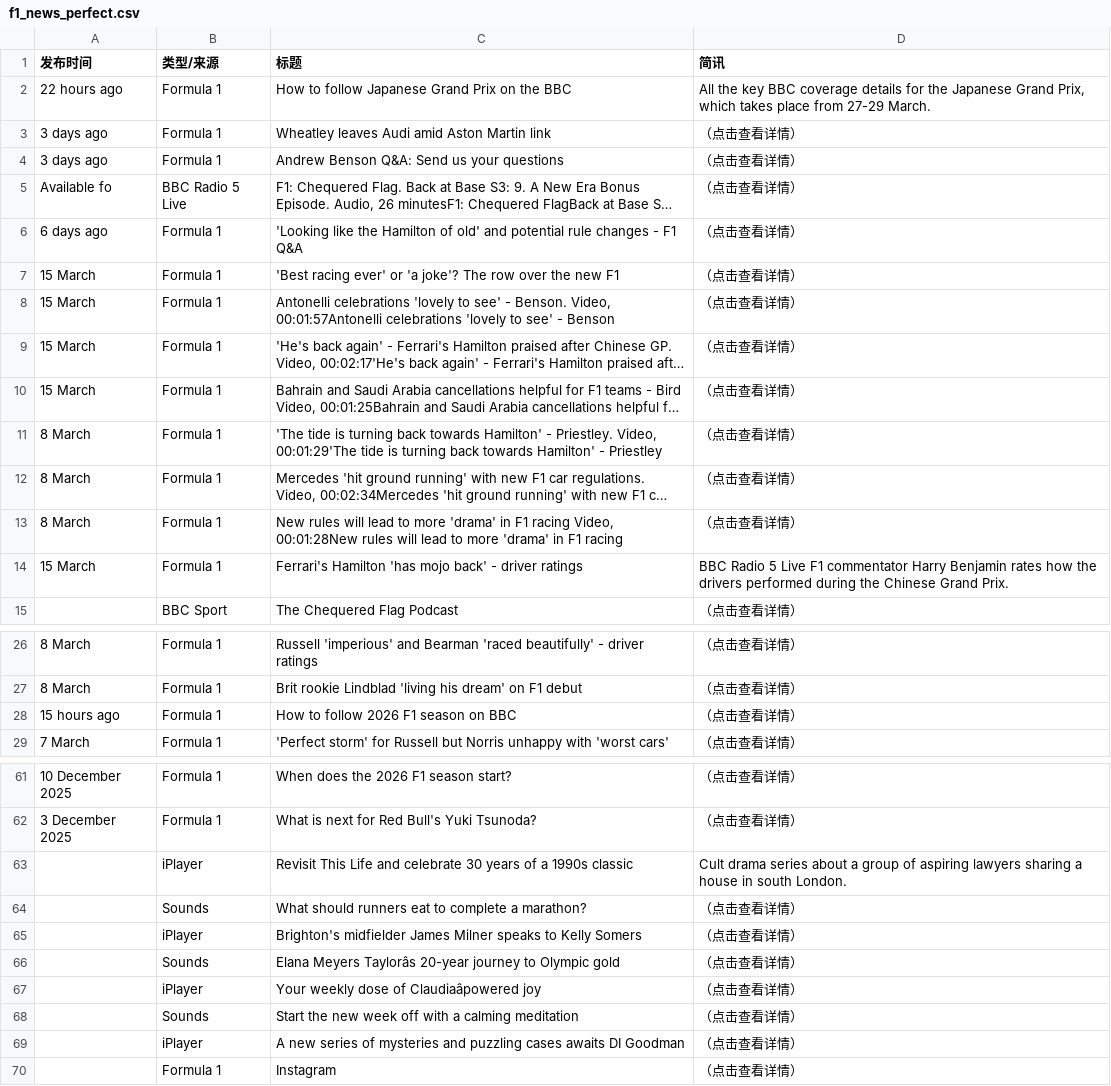
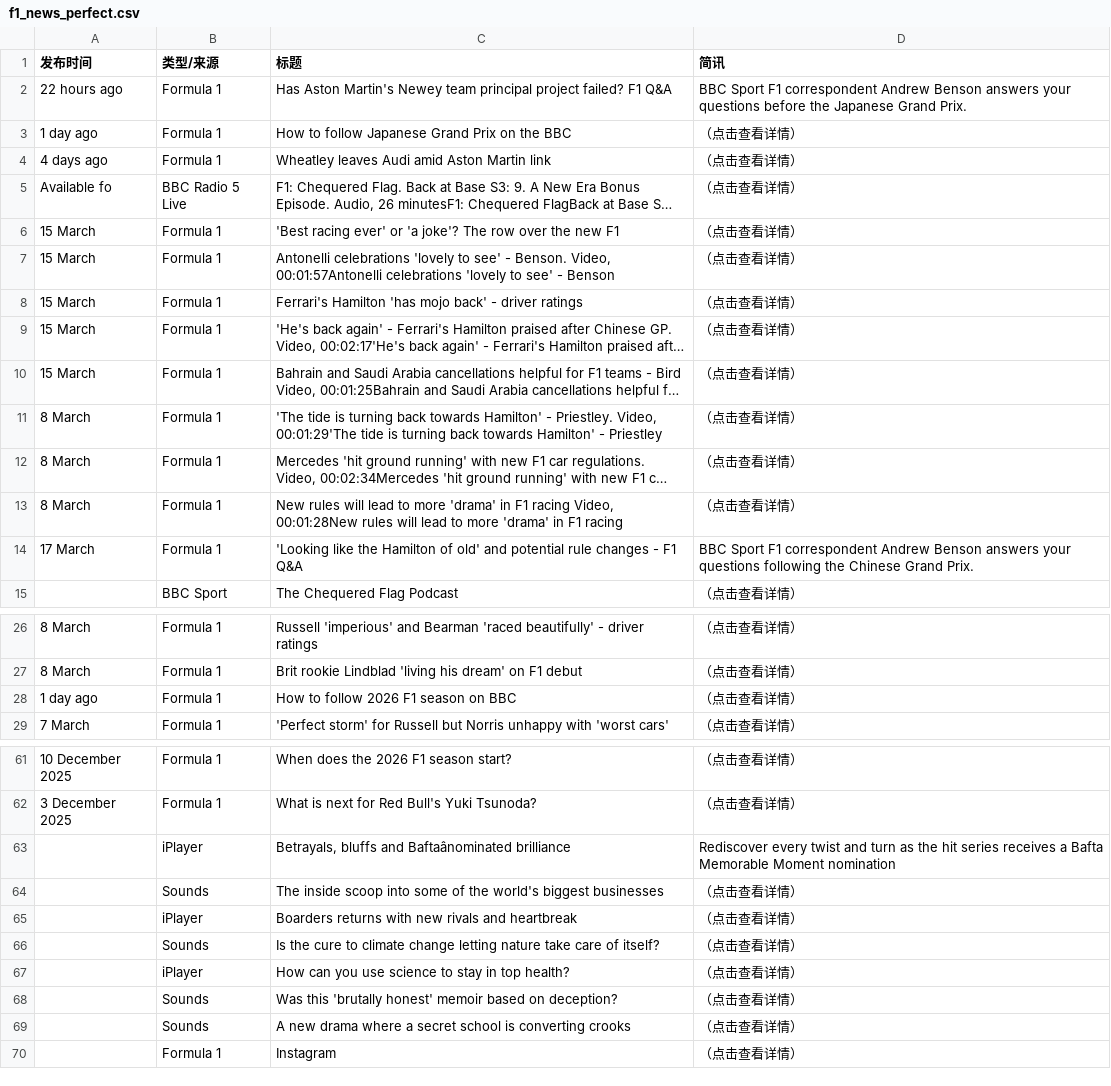
Before and after one commit to 202704948-design/bbc-f1-scraper, a CSV file: f1_news_perfect.csv, drawn as a sheet; only a part is shown, gaps mark what is left out; long unchanged cells end in …; removed rows and columns are numbered as before the commit, all else as after; the diff names each change by its address in the sheet, - before the commit and + after, or states it on an @@ line.

```diff
--- a/f1_news_perfect.csv
+++ b/f1_news_perfect.csv
+row 2: 22 hours ago | Formula 1 | Has Aston Martin's Newey team principal project failed? F1 Q&A | BBC Sport F1 correspondent Andrew Benson answers your questions before the Japanese Grand Prix.
-A3 (发布时间): 22 hours ago
+A3 (发布时间): 1 day ago
-D3 (简讯): All the key BBC coverage details for the Japanese Grand Prix, which takes place from 27-29 March.
+D3 (简讯): （点击查看详情）
-A4 (发布时间): 3 days ago
+A4 (发布时间): 4 days ago
-row 4: 3 days ago | Formula 1 | Andrew Benson Q&A: Send us your questions | （点击查看详情）
-row 6: 6 days ago | Formula 1 | 'Looking like the Hamilton of old' and potential rule changes - F1 Q&A | （点击查看详情）
+row 8: 15 March | Formula 1 | Ferrari's Hamilton 'has mojo back' - driver ratings | （点击查看详情）
-A14 (发布时间): 15 March
+A14 (发布时间): 17 March
-C14 (标题): Ferrari's Hamilton 'has mojo back' - driver ratings
+C14 (标题): 'Looking like the Hamilton of old' and potential rule changes - F1 Q&A
-D14 (简讯): BBC Radio 5 Live F1 commentator Harry Benjamin rates how the drivers performed during the Chinese…
+D14 (简讯): BBC Sport F1 correspondent Andrew Benson answers your questions following the Chinese…
-A28 (发布时间): 15 hours ago
+A28 (发布时间): 1 day ago
-C63 (标题): Revisit This Life and celebrate 30 years of a 1990s classic
+C63 (标题): Betrayals, bluffs and Baftaânominated brilliance
-D63 (简讯): Cult drama series about a group of aspiring lawyers sharing a house in south London.
+D63 (简讯): Rediscover every twist and turn as the hit series receives a Bafta Memorable Moment nomination
-C64 (标题): What should runners eat to complete a marathon?
+C64 (标题): The inside scoop into some of the world's biggest businesses
-C65 (标题): Brighton's midfielder James Milner speaks to Kelly Somers
+C65 (标题): Boarders returns with new rivals and heartbreak
-C66 (标题): Elana Meyers Taylorâs 20-year journey to Olympic gold
+C66 (标题): Is the cure to climate change letting nature take care of itself?
-C67 (标题): Your weekly dose of Claudiaâpowered joy
+C67 (标题): How can you use science to stay in top health?
+row 68:  | Sounds | Was this 'brutally honest' memoir based on deception? | （点击查看详情）
-C69 (标题): Start the new week off with a calming meditation
+C69 (标题): A new drama where a secret school is converting crooks
-row 69:  | iPlayer | A new series of mysteries and puzzling cases awaits DI Goodman | （点击查看详情）
```
